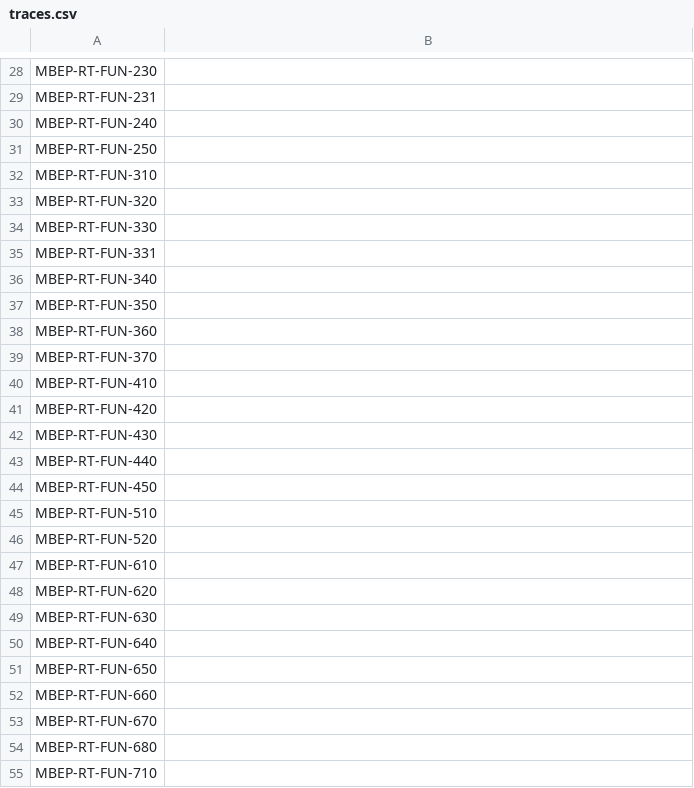
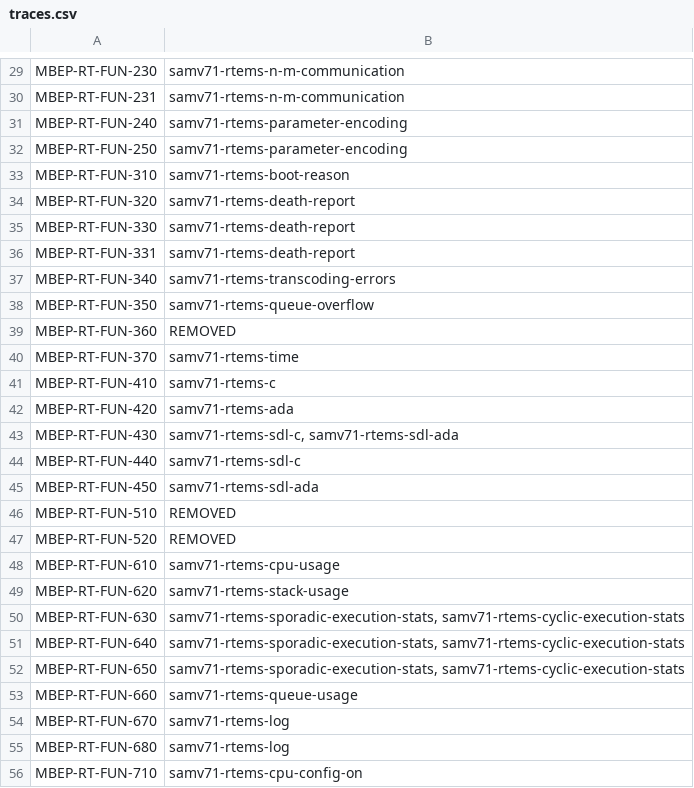
Before and after one commit to n7space/TASTE-SAMV71-RTEMS-Tests, a CSV file: traces.csv, drawn as a sheet; only a part is shown, gaps mark what is left out; addresses are those after the commit; the diff covers the shown part only; the diff names each change by its address in the sheet, - before the commit and + after, or states it on an @@ line.

```diff
--- a/traces.csv
+++ b/traces.csv
-B29:B30: (empty)
+B29:B30: samv71-rtems-n-m-communication
-B31:B32: (empty)
+B31:B32: samv71-rtems-parameter-encoding
-B33: (empty)
+B33: samv71-rtems-boot-reason
-B34:B36: (empty)
+B34:B36: samv71-rtems-death-report
-B37: (empty)
+B37: samv71-rtems-transcoding-errors
-B38: (empty)
+B38: samv71-rtems-queue-overflow
-B39: (empty)
+B39: REMOVED
-B40: (empty)
+B40: samv71-rtems-time
-B41: (empty)
+B41: samv71-rtems-c
-B42: (empty)
+B42: samv71-rtems-ada
-B43: (empty)
+B43: samv71-rtems-sdl-c, samv71-rtems-sdl-ada
-B44: (empty)
+B44: samv71-rtems-sdl-c
-B45: (empty)
+B45: samv71-rtems-sdl-ada
-B46:B47: (empty)
+B46:B47: REMOVED
-B48: (empty)
+B48: samv71-rtems-cpu-usage
-B49: (empty)
+B49: samv71-rtems-stack-usage
-B50:B52: (empty)
+B50:B52: samv71-rtems-sporadic-execution-stats, samv71-rtems-cyclic-execution-stats
-B53: (empty)
+B53: samv71-rtems-queue-usage
-B54:B55: (empty)
+B54:B55: samv71-rtems-log
-B56: (empty)
+B56: samv71-rtems-cpu-config-on
```
Also changed, not shown: 1 added row and 71 edited cells elsewhere in this file, 1 other file.
